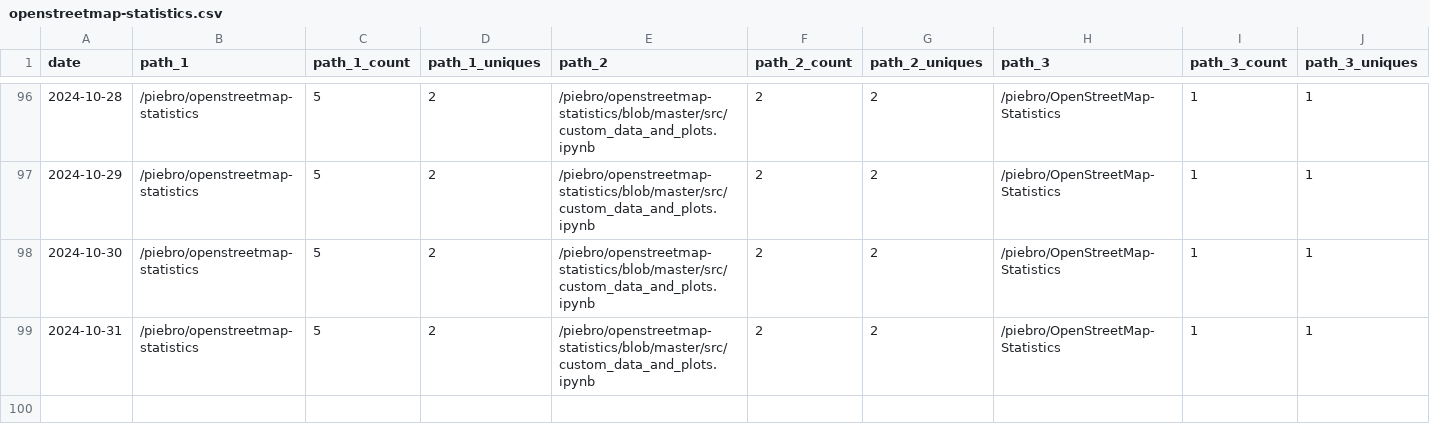
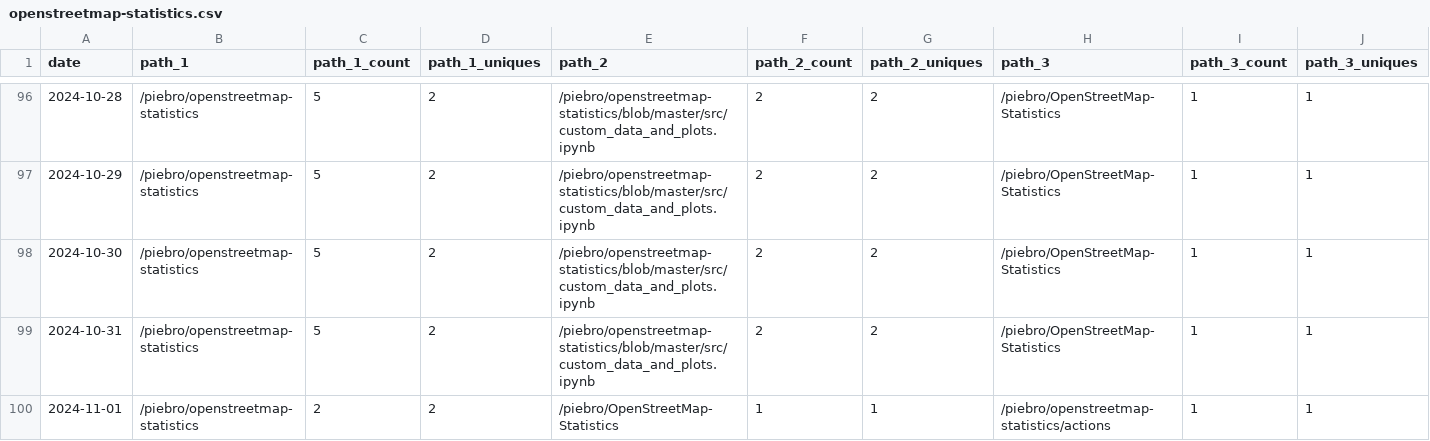
Before and after one commit to piebro/github-repo-traffic-stats, a CSV file: data/github_paths/openstreetmap-statistics.csv, drawn as a sheet; only a part is shown, gaps mark what is left out; rows hold the shown columns only; the diff names each change by its address in the sheet, - before the commit and + after, or states it on an @@ line.

```diff
--- a/data/github_paths/openstreetmap-statistics.csv
+++ b/data/github_paths/openstreetmap-statistics.csv
+row 100: 2024-11-01 | /piebro/openstreetmap-statistics | 2 | 2 | /piebro/OpenStreetMap-Statistics | 1 | 1 | /piebro/openstreetmap-statistics/actions | 1 | 1
```
Also changed, not shown: data/github_paths/factorio-blueprint-visualizer.csv, data/github_paths/plotting-maps.csv, 22 other files.
